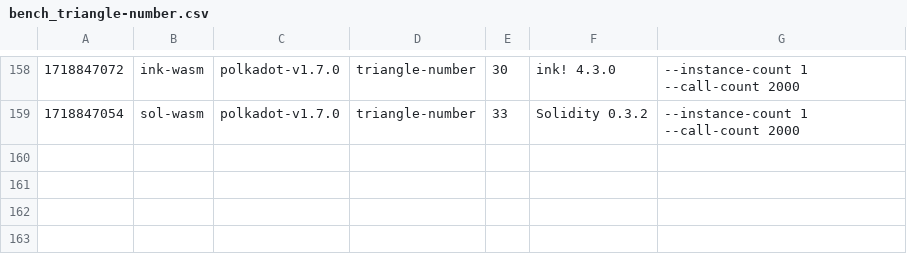
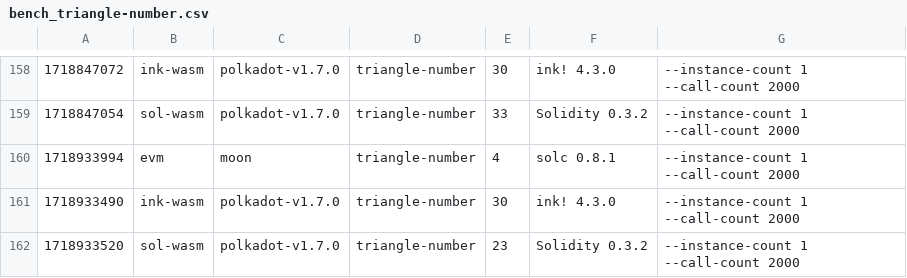
Before and after one commit to smiasojed/smart-bench, a CSV file: v1.7.0/bench_triangle-number.csv, drawn as a sheet; only a part is shown, gaps mark what is left out.

```diff
--- a/v1.7.0/bench_triangle-number.csv
+++ b/v1.7.0/bench_triangle-number.csv
@@ -159 +159,4 @@
 1718847054, sol-wasm, polkadot-v1.7.0, triangle-number, 33, Solidity 0.3.2, --instance-count 1 --call-count 2000
+1718933994, evm, moon, triangle-number, 4, solc 0.8.1, --instance-count 1 --call-count 2000
+1718933490, ink-wasm, polkadot-v1.7.0, triangle-number, 30, ink! 4.3.0, --instance-count 1 --call-count 2000
+1718933520, sol-wasm, polkadot-v1.7.0, triangle-number, 23, Solidity 0.3.2, --instance-count 1 --call-count 2000
```
Also changed, not shown: v1.7.0/bench_erc20.csv, v1.7.0/bench_flipper.csv, 7 other files.
